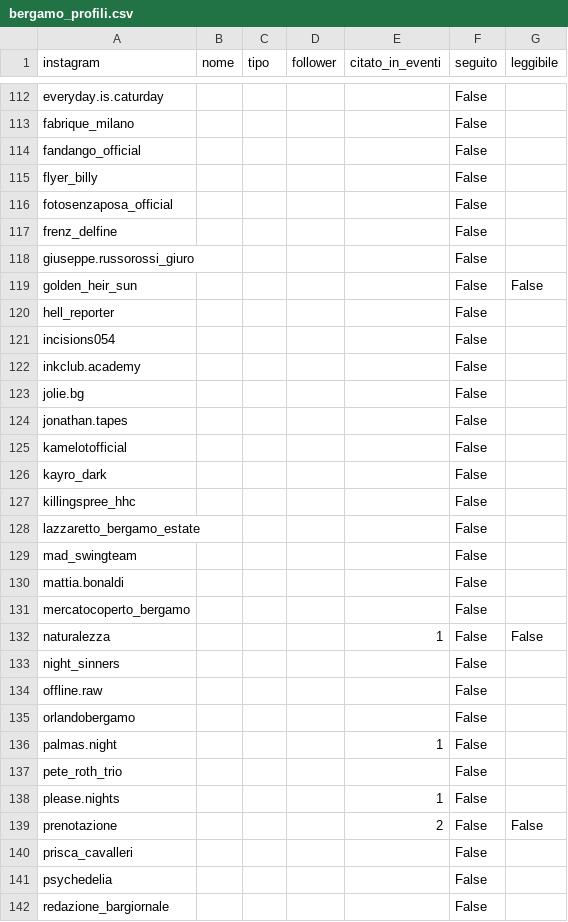
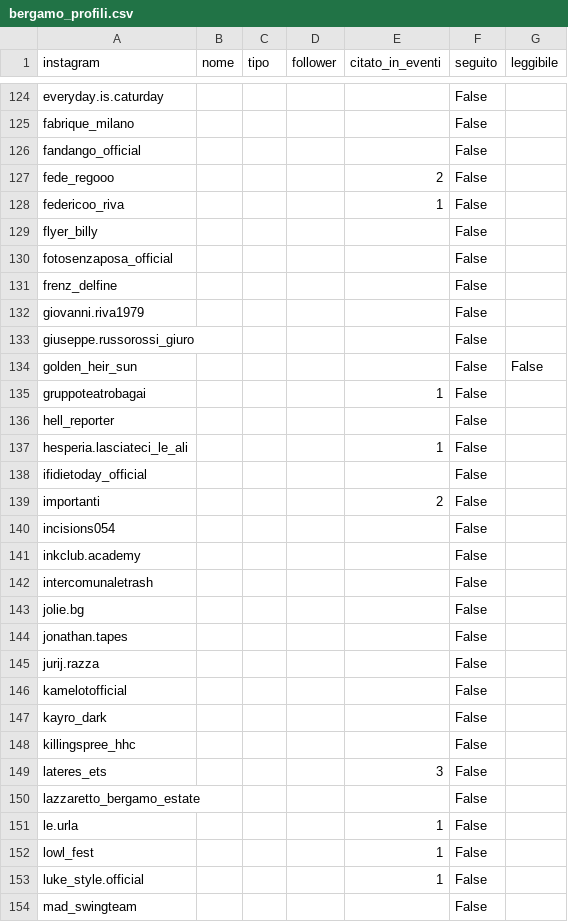
Before and after one commit to filipponoidevents-blip/bergamo-events, a CSV file: cities/bergamo/out/bergamo_profili.csv, drawn as a sheet; only a part is shown, gaps mark what is left out; the shorter side is filled out with more unchanged rows; the diff covers the shown part only.

```diff
--- a/cities/bergamo/out/bergamo_profili.csv
+++ b/cities/bergamo/out/bergamo_profili.csv
@@ -114,2 +126,4 @@ fabrique_milano;;;;;False;
 fandango_official;;;;;False;
+fede_regooo;;;;2;False;
+federicoo_riva;;;;1;False;
 flyer_billy;;;;;False;
@@ -117,9 +131,16 @@ fotosenzaposa_official;;;;;False;
 frenz_delfine;;;;;False;
+giovanni.riva1979;;;;;False;
 giuseppe.russorossi_giuro;;;;;False;
 golden_heir_sun;;;;;False;False
+gruppoteatrobagai;;;;1;False;
 hell_reporter;;;;;False;
+hesperia.lasciateci_le_ali;;;;1;False;
+ifidietoday_official;;;;;False;
+importanti;;;;2;False;
 incisions054;;;;;False;
 inkclub.academy;;;;;False;
+intercomunaletrash;;;;;False;
 jolie.bg;;;;;False;
 jonathan.tapes;;;;;False;
+jurij.razza;;;;;False;
 kamelotofficial;;;;;False;
@@ -127,3 +148,7 @@ kayro_dark;;;;;False;
 killingspree_hhc;;;;;False;
+lateres_ets;;;;3;False;
 lazzaretto_bergamo_estate;;;;;False;
+le.urla;;;;1;False;
+lowl_fest;;;;1;False;
+luke_style.official;;;;1;False;
 mad_swingteam;;;;;False;
```
Also changed, not shown: 34 added rows, 3 removed rows and 12 edited cells elsewhere in this file, cities/bergamo/out/bergamo_eventi.csv, cities/bergamo/out/bergamo_locali.csv, 12 other files.
